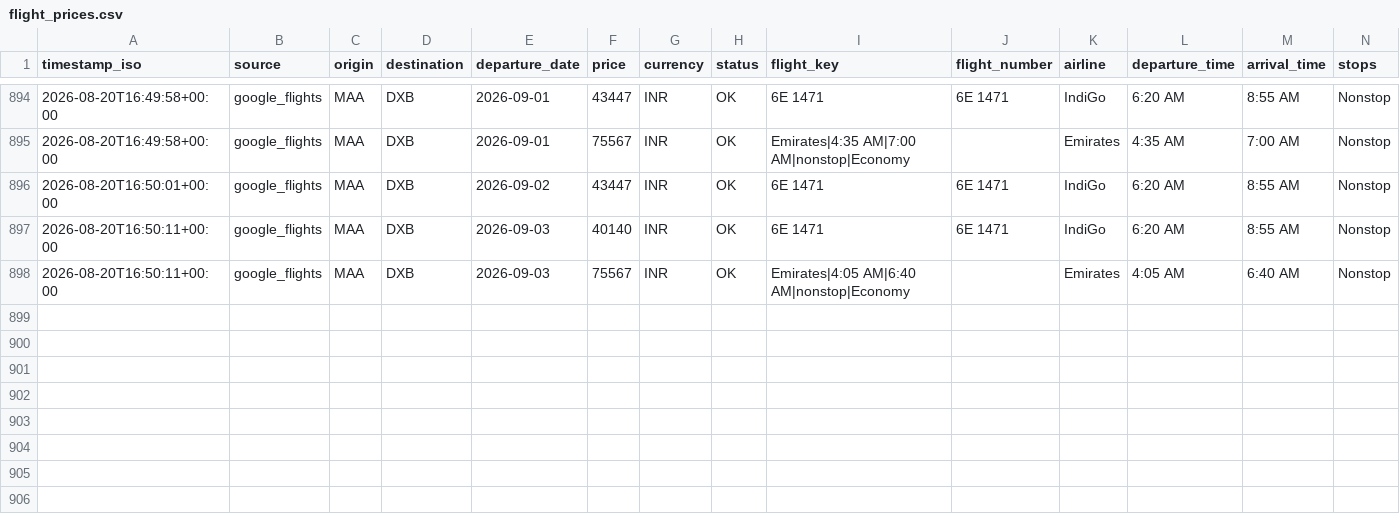
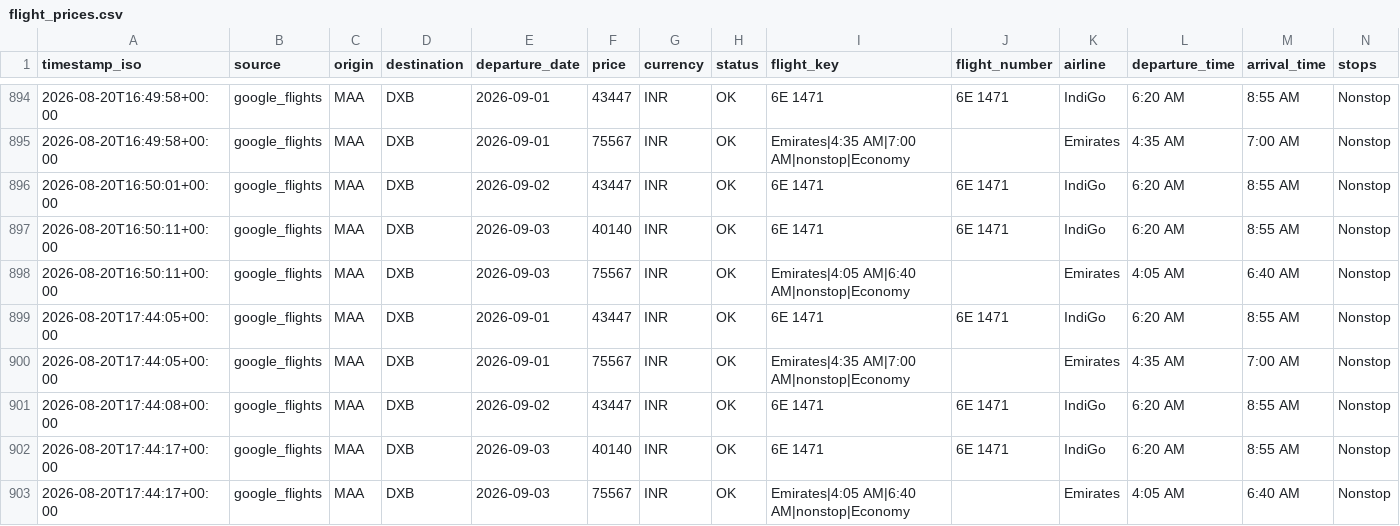
Before and after one commit to subuuuus/flight-tracker-maa-dxb, a CSV file: data/flight_prices.csv, drawn as a sheet; only a part is shown, gaps mark what is left out; rows hold the shown columns only; the diff names each change by its address in the sheet, - before the commit and + after, or states it on an @@ line.

```diff
--- a/data/flight_prices.csv
+++ b/data/flight_prices.csv
+row 899: 2026-08-20T17:44:05+00:00 | google_flights | MAA | DXB | 2026-09-01 | 43447 | INR | OK | 6E 1471 | 6E 1471 | IndiGo | 6:20 AM | 8:55 AM | Nonstop
+row 900: 2026-08-20T17:44:05+00:00 | google_flights | MAA | DXB | 2026-09-01 | 75567 | INR | OK | Emirates|4:35 AM|7:00 AM|nonstop|Economy |  | Emirates | 4:35 AM | 7:00 AM | Nonstop
+row 901: 2026-08-20T17:44:08+00:00 | google_flights | MAA | DXB | 2026-09-02 | 43447 | INR | OK | 6E 1471 | 6E 1471 | IndiGo | 6:20 AM | 8:55 AM | Nonstop
+row 902: 2026-08-20T17:44:17+00:00 | google_flights | MAA | DXB | 2026-09-03 | 40140 | INR | OK | 6E 1471 | 6E 1471 | IndiGo | 6:20 AM | 8:55 AM | Nonstop
+row 903: 2026-08-20T17:44:17+00:00 | google_flights | MAA | DXB | 2026-09-03 | 75567 | INR | OK | Emirates|4:05 AM|6:40 AM|nonstop|Economy |  | Emirates | 4:05 AM | 6:40 AM | Nonstop
```
Also changed, not shown: 2 other files.
